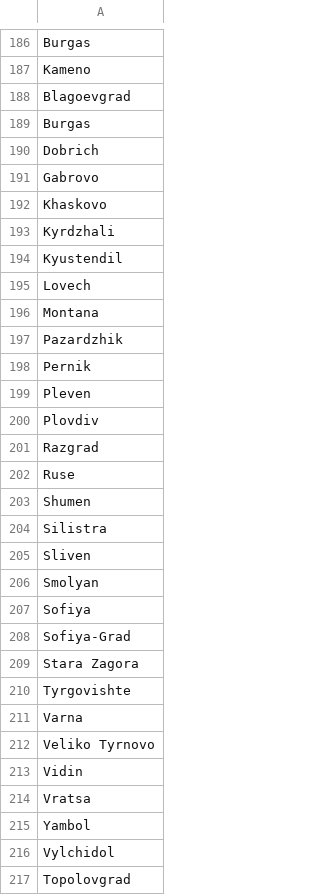
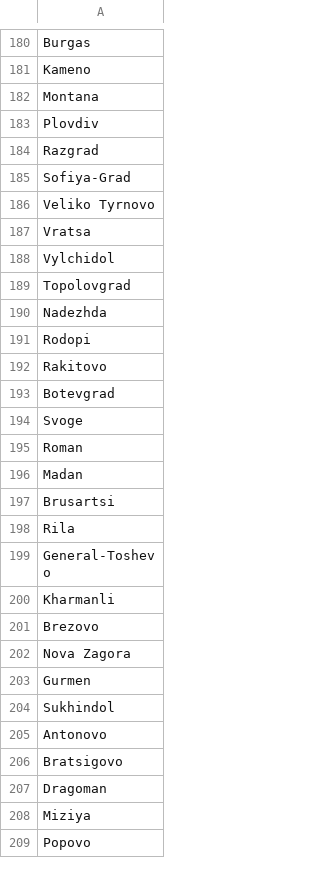
Before and after one commit to simeonpp/Trip-Destination, a CSV file: Asssets/bulgaria-cities.csv, drawn as a sheet; only a part is shown, gaps mark what is left out; the shorter side is filled out with more unchanged rows; the diff covers the shown part only; the diff names each change by its address in the sheet, - before the commit and + after, or states it on an @@ line.

Commit message:
Remove duplicate city names.

```diff
--- a/Asssets/bulgaria-cities.csv
+++ b/Asssets/bulgaria-cities.csv
-row 188: Blagoevgrad
-row 189: Burgas
-row 190: Dobrich
-row 191: Gabrovo
-row 192: Khaskovo
-row 193: Kyrdzhali
-row 194: Kyustendil
-row 195: Lovech
-row 197: Pazardzhik
-row 198: Pernik
-row 199: Pleven
-row 202: Ruse
-row 203: Shumen
-row 204: Silistra
-row 205: Sliven
-row 206: Smolyan
-row 207: Sofiya
-row 209: Stara Zagora
-row 210: Tyrgovishte
-row 211: Varna
-row 213: Vidin
-row 215: Yambol
```
Also changed, not shown: 29 removed rows elsewhere in this file.
